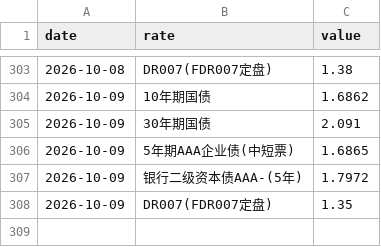
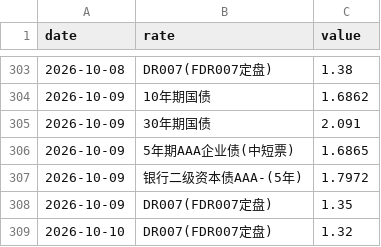
Before and after one commit to lakersfengjian-star/invdata, a CSV file: data/processed/market_monitor_rates.csv, drawn as a sheet; only a part is shown, gaps mark what is left out.

```diff
--- a/data/processed/market_monitor_rates.csv
+++ b/data/processed/market_monitor_rates.csv
@@ -308 +308,2 @@ date,rate,value
 2026-10-09,DR007(FDR007定盘),1.35
+2026-10-10,DR007(FDR007定盘),1.32
```
Also changed, not shown: data/processed/broad_etf_flow.csv, data/processed/etf_daily_flow_detail.csv, 9 other files.
